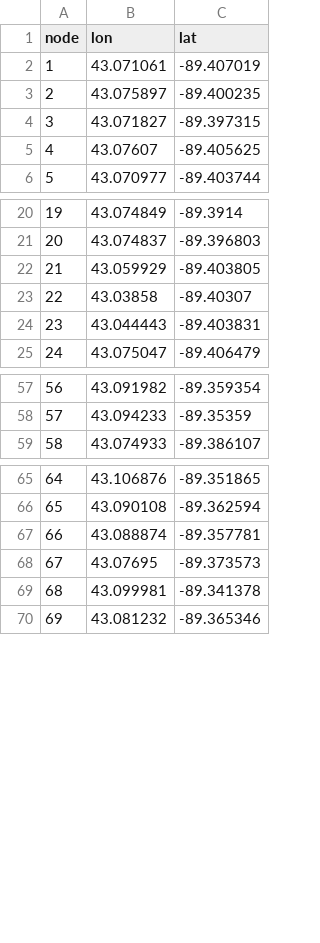
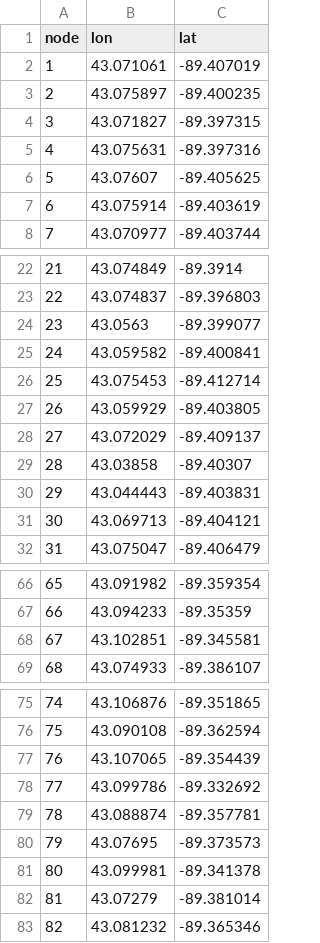
Before and after one commit to naman/CS524-project, a CSV file: BusStops.csv, drawn as a sheet; only a part is shown, gaps mark what is left out; addresses are those after the commit; the diff covers the shown part only; the diff names each change by its address in the sheet, - before the commit and + after, or states it on an @@ line.

```diff
--- a/BusStops.csv
+++ b/BusStops.csv
+row 5: 4 | 43.075631 | -89.397316
@@ column A (node) renumbered from row 6 down @@
+row 7: 6 | 43.075914 | -89.403619
+row 24: 23 | 43.0563 | -89.399077
+row 25: 24 | 43.059582 | -89.400841
+row 26: 25 | 43.075453 | -89.412714
+row 28: 27 | 43.072029 | -89.409137
+row 31: 30 | 43.069713 | -89.404121
+row 68: 67 | 43.102851 | -89.345581
+row 77: 76 | 43.107065 | -89.354439
+row 78: 77 | 43.099786 | -89.332692
+row 82: 81 | 43.07279 | -89.381014
```
Also changed, not shown: 6 added rows elsewhere in this file, Connections.csv, 2 other files.
